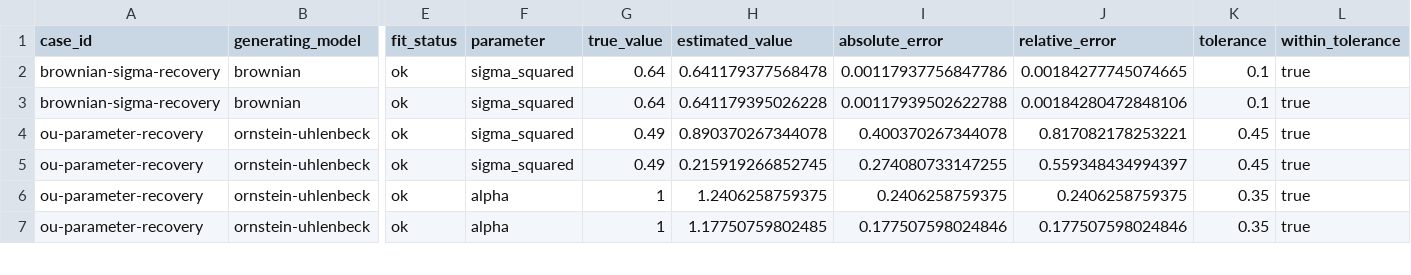
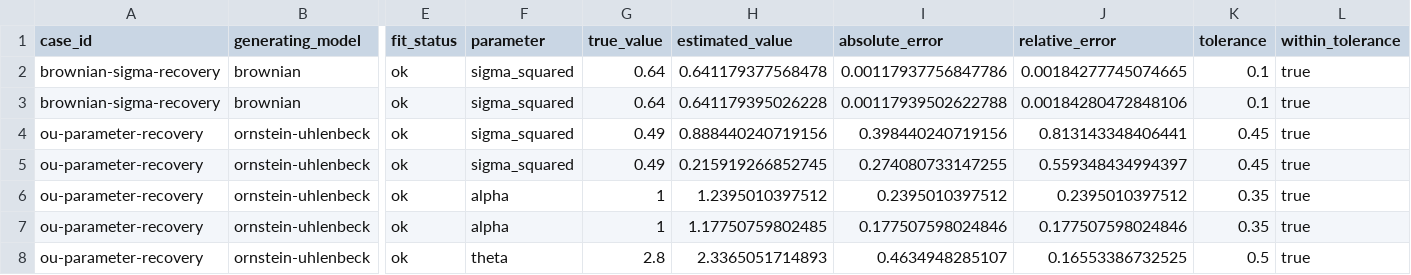
Before and after one commit to bijux/bijux-phylogenetics, a TSV file: packages/bijux-phylogenetics/src/bijux_phylogenetics/resources/datasets/simulation/continuous_mode_recovery_panel/expected/parameter-recovery.tsv, drawn as a sheet; only a part is shown, gaps mark what is left out; rows hold the shown columns only; the diff covers the shown part only; the diff names each change by its address in the sheet, - before the commit and + after, or states it on an @@ line.

Commit message:
chore(dataset): refresh continuous recovery expected ledgers

```diff
--- a/packages/bijux-phylogenetics/src/bijux_phylogenetics/resources/datasets/simulation/continuous_mode_recovery_panel/expected/parameter-recovery.tsv
+++ b/packages/bijux-phylogenetics/src/bijux_phylogenetics/resources/datasets/simulation/continuous_mode_recovery_panel/expected/parameter-recovery.tsv
-H4 (estimated_value): 0.890370267344078
+H4 (estimated_value): 0.888440240719156
-I4 (absolute_error): 0.400370267344078
+I4 (absolute_error): 0.398440240719156
-J4 (relative_error): 0.817082178253221
+J4 (relative_error): 0.813143348406441
-H6 (estimated_value): 1.2406258759375
+H6 (estimated_value): 1.2395010397512
-I6 (absolute_error): 0.2406258759375
+I6 (absolute_error): 0.2395010397512
-J6 (relative_error): 0.2406258759375
+J6 (relative_error): 0.2395010397512
+row 8: ou-parameter-recovery | ornstein-uhlenbeck | ok | theta | 2.8 | 2.3365051714893 | 0.4634948285107 | 0.16553386732525 | 0.5 | true
```
Also changed, not shown: 1 added row and 21 edited cells elsewhere in this file, packages/bijux-phylogenetics/src/bijux_phylogenetics/resources/datasets/simulation/continuous_mode_recovery_panel/expected/model-choice.tsv, packages/bijux-phylogenetics/src/bijux_phylogenetics/resources/datasets/simulation/continuous_mode_recovery_panel/expected/parameter-comparison.tsv, 2 other files.
